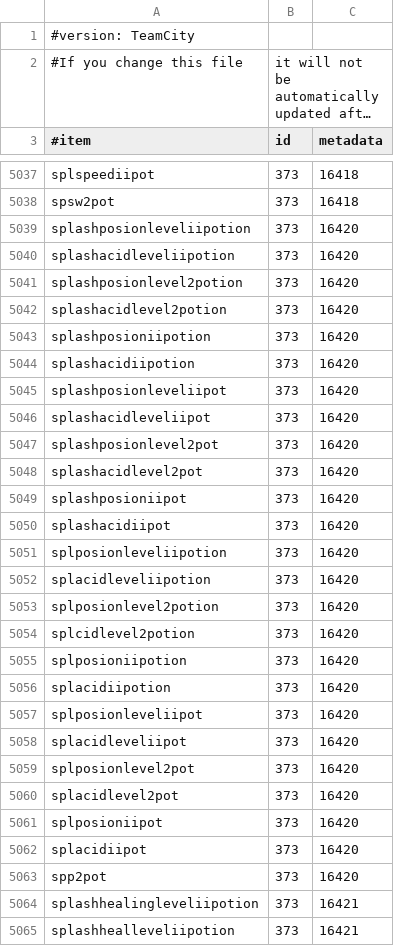
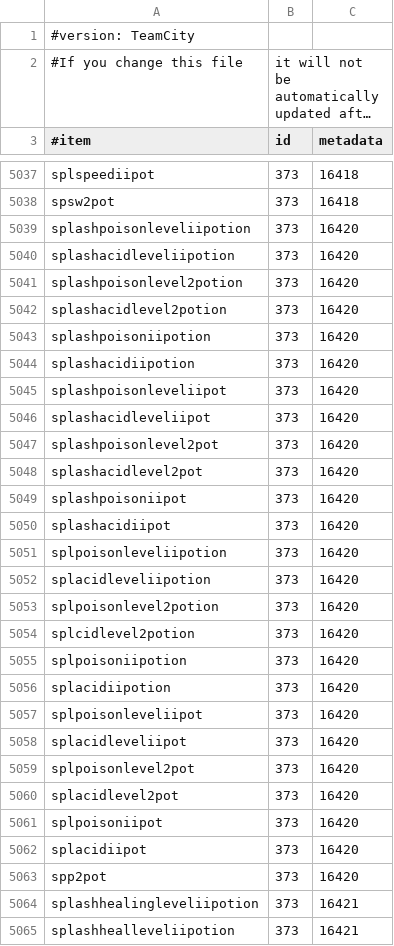
Before and after one commit to EssentialsX/Essentials, a CSV file: Essentials/src/items.csv, drawn as a sheet; only a part is shown, gaps mark what is left out; long unchanged cells end in …; the diff covers the shown part only.

Commit message:
Update Essentials/src/items.csv

```diff
--- a/Essentials/src/items.csv
+++ b/Essentials/src/items.csv
@@ -5038,25 +5038,25 @@ splspeediipot,373,16418
 spsw2pot,373,16418
-splashposionleveliipotion,373,16420
+splashpoisonleveliipotion,373,16420
 splashacidleveliipotion,373,16420
-splashposionlevel2potion,373,16420
+splashpoisonlevel2potion,373,16420
 splashacidlevel2potion,373,16420
-splashposioniipotion,373,16420
+splashpoisoniipotion,373,16420
 splashacidiipotion,373,16420
-splashposionleveliipot,373,16420
+splashpoisonleveliipot,373,16420
 splashacidleveliipot,373,16420
-splashposionlevel2pot,373,16420
+splashpoisonlevel2pot,373,16420
 splashacidlevel2pot,373,16420
-splashposioniipot,373,16420
+splashpoisoniipot,373,16420
 splashacidiipot,373,16420
-splposionleveliipotion,373,16420
+splpoisonleveliipotion,373,16420
 splacidleveliipotion,373,16420
-splposionlevel2potion,373,16420
+splpoisonlevel2potion,373,16420
 splcidlevel2potion,373,16420
-splposioniipotion,373,16420
+splpoisoniipotion,373,16420
 splacidiipotion,373,16420
-splposionleveliipot,373,16420
+splpoisonleveliipot,373,16420
 splacidleveliipot,373,16420
-splposionlevel2pot,373,16420
+splpoisonlevel2pot,373,16420
 splacidlevel2pot,373,16420
-splposioniipot,373,16420
+splpoisoniipot,373,16420
 splacidiipot,373,16420
```
Also changed, not shown: 1 added row and 14 edited cells elsewhere in this file.
